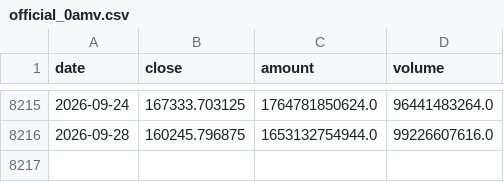
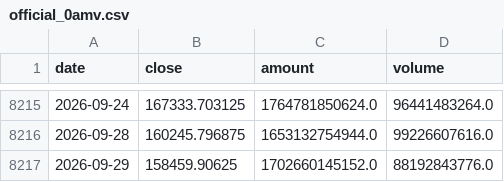
Before and after one commit to pulsiferkelley87-a11y/amv-site, a CSV file: data/official_0amv.csv, drawn as a sheet; only a part is shown, gaps mark what is left out; the diff names each change by its address in the sheet, - before the commit and + after, or states it on an @@ line.

Commit message:
fix: data/official_0amv.csv hotfix

```diff
--- a/data/official_0amv.csv
+++ b/data/official_0amv.csv
+row 8217: 2026-09-29 | 158459.90625 | 1702660145152.0 | 88192843776.0
```
